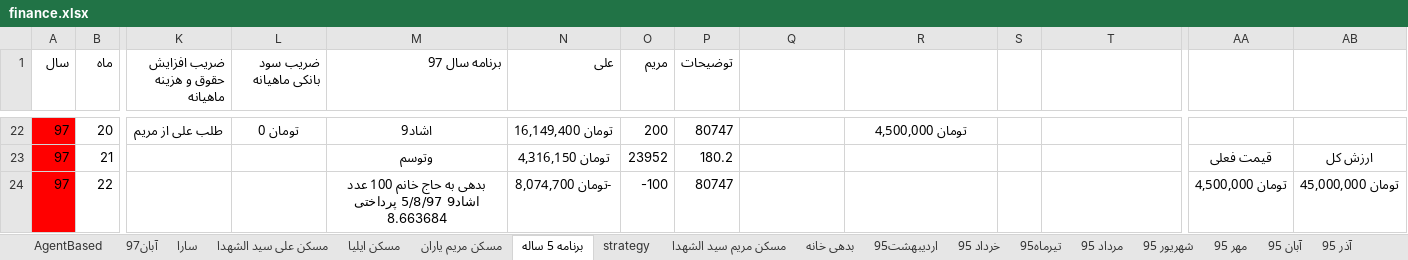
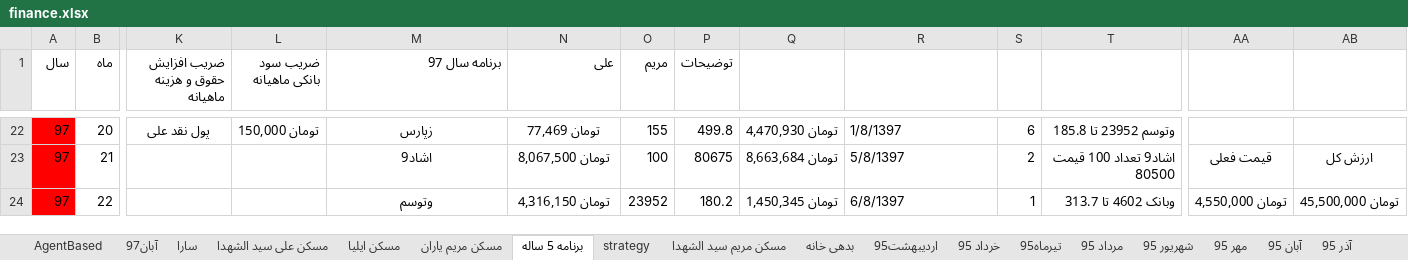
Before and after one commit to ali61n60/AudioDemo, an Excel workbook: AudioDemo/finance/finance.xlsx, sheet برنامه 5 ساله, drawn as a sheet; only a part is shown, gaps mark what is left out; values as stored, in another font and other column widths than the file's, no borders; conditional formats not drawn; the diff covers the shown part only; the diff names each change by its address in the sheet, - before the commit and + after, or states it on an @@ line.

```diff
--- a/AudioDemo/finance/finance.xlsx (sheet برنامه 5 ساله)
+++ b/AudioDemo/finance/finance.xlsx (sheet برنامه 5 ساله)
-K22 (ضریب افزایش حقوق و هزینه ماهیانه): طلب علی از مریم
+K22 (ضریب افزایش حقوق و هزینه ماهیانه): پول نقد علی
-L22 (ضریب سود بانکی ماهیانه): تومان 0
+L22 (ضریب سود بانکی ماهیانه): تومان 150,000
-M22 (برنامه سال 97): اشاد9
+M22 (برنامه سال 97): زپارس
-N22 (علی): تومان 16,149,400
+N22 (علی): تومان 77,469
-O22 (مریم): 200
+O22 (مریم): 155
-P22 (توضیحات): 80747
+P22 (توضیحات): 499.8
-Q22: (empty)
+Q22: تومان 4,470,930
-R22: تومان 4,500,000
+R22: 1/8/1397
-R22 alignment: center
+R22 alignment: left
-S22: (empty)
+S22: 6
-T22: (empty)
+T22: وتوسم 23952 تا 185.8
-M23 (برنامه سال 97): وتوسم
+M23 (برنامه سال 97): اشاد9
-N23 (علی): تومان 4,316,150
+N23 (علی): تومان 8,067,500
-O23 (مریم): 23952
+O23 (مریم): 100
-P23 (توضیحات): 180.2
+P23 (توضیحات): 80675
-Q23: (empty)
+Q23: تومان 8,663,684
-R23: (empty)
+R23: 5/8/1397
-S23: (empty)
+S23: 2
-T23: (empty)
+T23: اشاد9 تعداد 100 قیمت 80500
-M24 (برنامه سال 97): بدهی به حاج خانم 100 عدد اشاد9 5/8/97 پرداختی 8.663684
+M24 (برنامه سال 97): وتوسم
-N24 (علی): -تومان 8,074,700
+N24 (علی): تومان 4,316,150
-O24 (مریم): -100
+O24 (مریم): 23952
-P24 (توضیحات): 80747
+P24 (توضیحات): 180.2
-Q24: (empty)
+Q24: تومان 1,450,345
-R24: (empty)
+R24: 6/8/1397
-S24: (empty)
+S24: 1
-T24: (empty)
+T24: وبانک 4602 تا 313.7
-AA24: تومان 4,500,000
+AA24: تومان 4,550,000
-AB24: تومان 45,000,000
+AB24: تومان 45,500,000
```
Also changed, not shown: 25 added rows, 4 removed rows, 314 edited cells and cell formats elsewhere in this sheet, sheet اوراق بدون ریسک, sheet سکه, sheet آبان97, formulas that keep their value.
